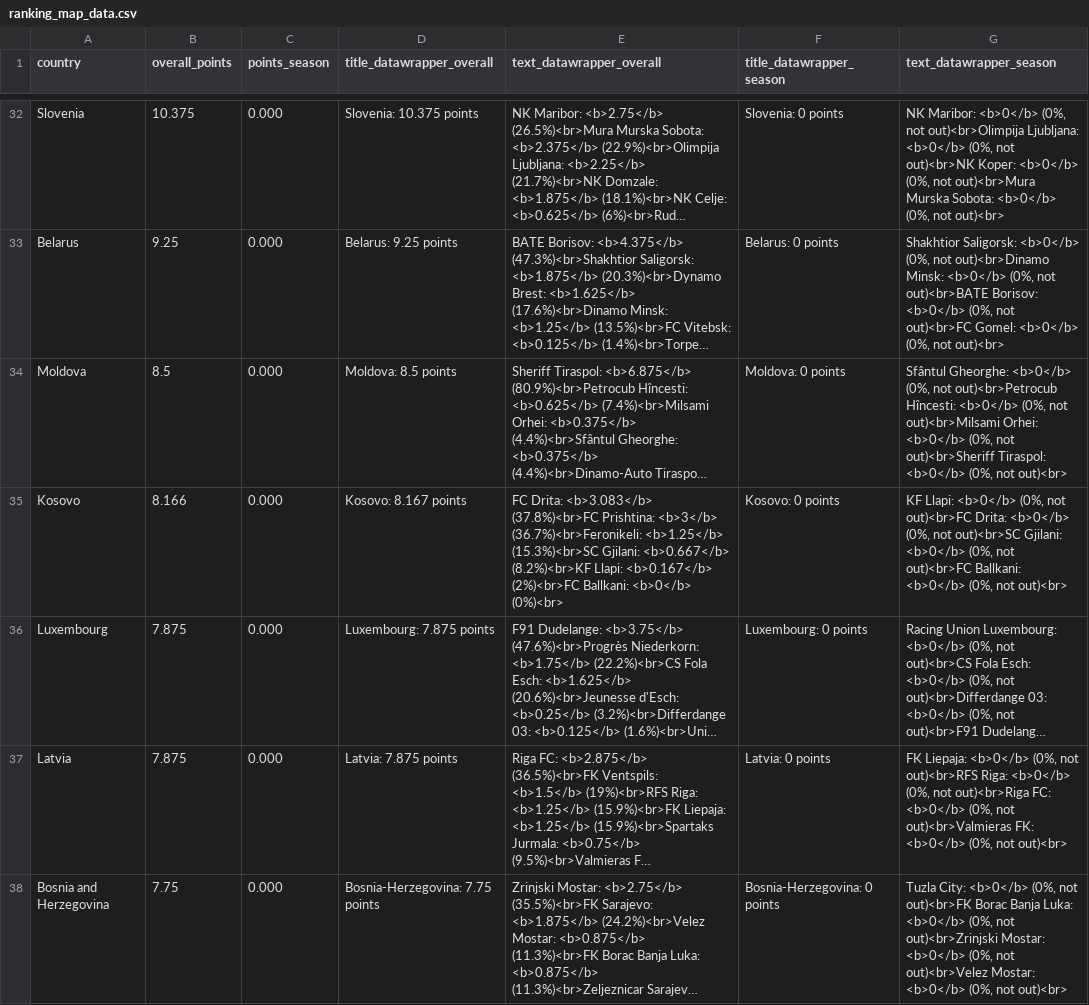
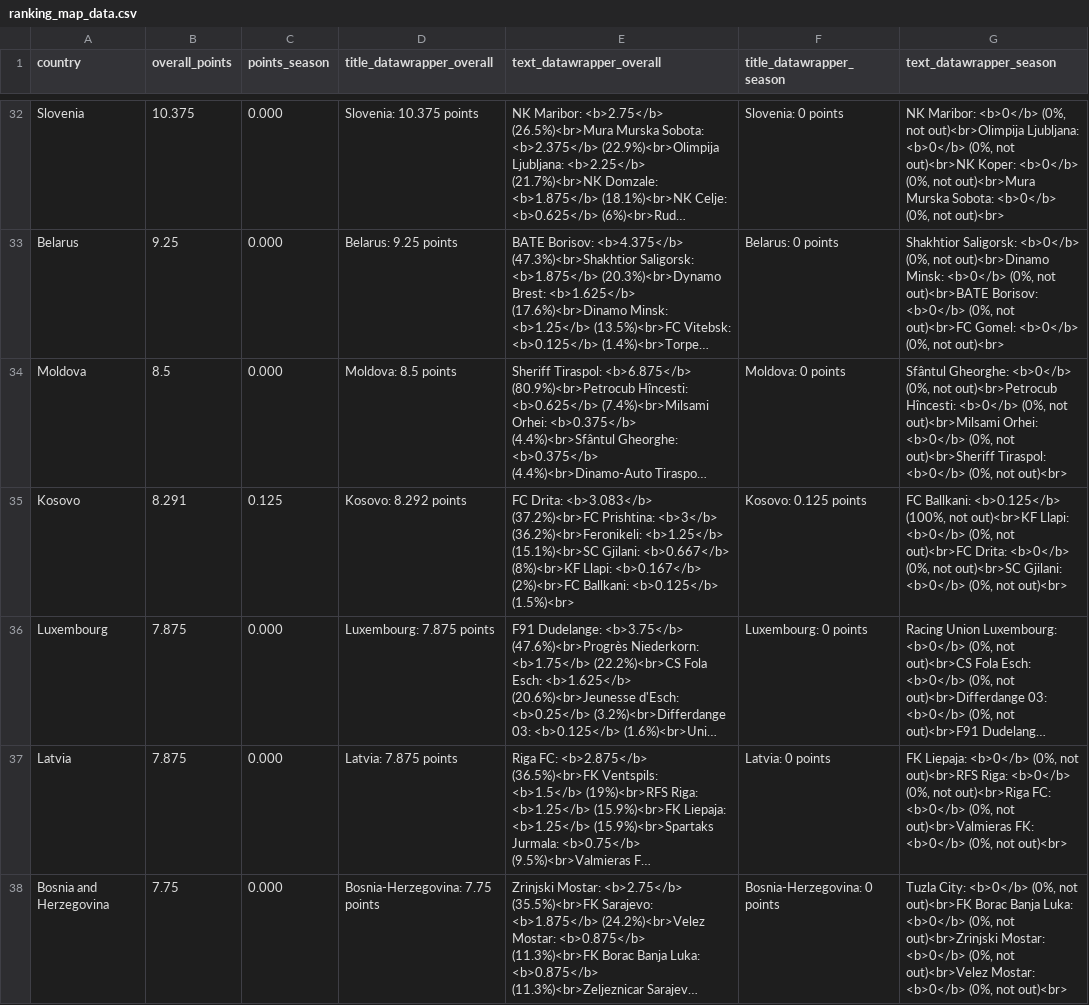
Before and after one commit to awp-finanznachrichten/uefa_ranking, a CSV file: Output/ranking_map_data.csv, drawn as a sheet; only a part is shown, gaps mark what is left out; long unchanged cells end in …; the diff covers the shown part only; the diff names each change by its address in the sheet, - before the commit and + after, or states it on an @@ line.

```diff
--- a/Output/ranking_map_data.csv
+++ b/Output/ranking_map_data.csv
-B35 (overall_points): 8.166
+B35 (overall_points): 8.291
-C35 (points_season): 0.000
+C35 (points_season): 0.125
-D35 (title_datawrapper_overall): Kosovo: 8.167 points
+D35 (title_datawrapper_overall): Kosovo: 8.292 points
-E35 (text_datawrapper_overall): …Drita: <b>3.083</b> (37.8%)<br>FC Prishtina: <b>3</b> (36.7%)<br>Feronikeli: <b>1.25</b> (15.3%)<br>SC Gjilani: <b>0.667</b> (8.2%)<br>KF Llapi: <b>0.167</b> (2%)<br>FC Ballkani: <b>0</b> (0%)<br>
+E35 (text_datawrapper_overall): …Drita: <b>3.083</b> (37.2%)<br>FC Prishtina: <b>3</b> (36.2%)<br>Feronikeli: <b>1.25</b> (15.1%)<br>SC Gjilani: <b>0.667</b> (8%)<br>KF Llapi: <b>0.167</b> (2%)<br>FC Ballkani: <b>0.125</b> (1.5%)<br>
-F35 (title_datawrapper_season): Kosovo: 0 points
+F35 (title_datawrapper_season): Kosovo: 0.125 points
-G35 (text_datawrapper_season): KF Llapi: <b>0</b> (0%, not out)<br>FC Drita: <b>0</b> (0%, not out)<br>SC Gjilani: <b>0</b> (0%, not out)<br>FC Ballkani: <b>0</b> (0%,…
+G35 (text_datawrapper_season): FC Ballkani: <b>0.125</b> (100%, not out)<br>KF Llapi: <b>0</b> (0%, not out)<br>FC Drita: <b>0</b> (0%, not out)<br>SC Gjilani: <b>0</b> (0%,…
```
Also changed, not shown: 3 added rows, 3 removed rows and 60 edited cells elsewhere in this file, Output/ranking_map_data_teams.csv, Output/ranking_map_data_teams_season.csv, 7 other files.
